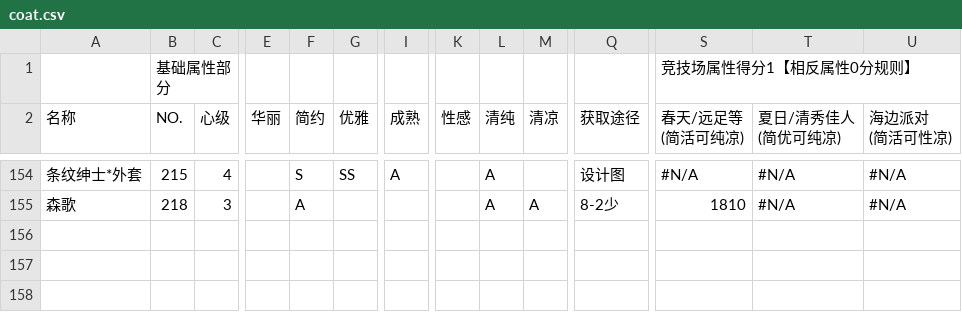
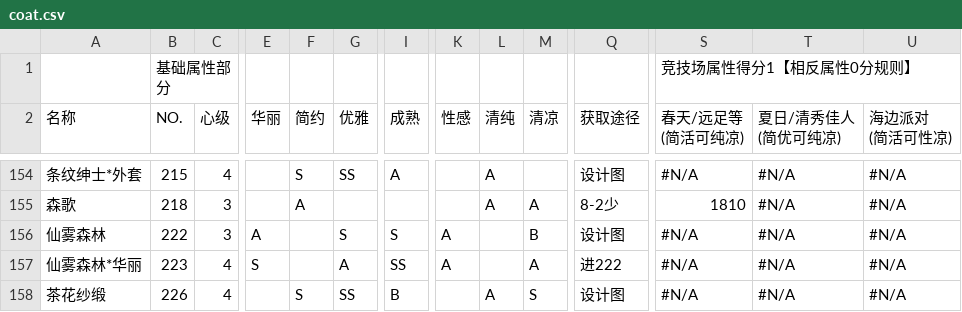
Before and after one commit to ivangift/nikkiup2u3, a CSV file: raw/coat.csv, drawn as a sheet; only a part is shown, gaps mark what is left out; rows hold the shown columns only; the diff names each change by its address in the sheet, - before the commit and + after, or states it on an @@ line.

```diff
--- a/raw/coat.csv
+++ b/raw/coat.csv
+row 156: 仙雾森林 | 222 | 3 | A |  | S | S | A |  | B | 设计图 | #N/A | #N/A | #N/A
+row 157: 仙雾森林*华丽 | 223 | 4 | S |  | A | SS | A |  | A | 进222 | #N/A | #N/A | #N/A
+row 158: 茶花纱缎 | 226 | 4 |  | S | SS | B |  | A | S | 设计图 | #N/A | #N/A | #N/A
```
Also changed, not shown: raw/accessories.csv, raw/dress.csv, 9 other files.
